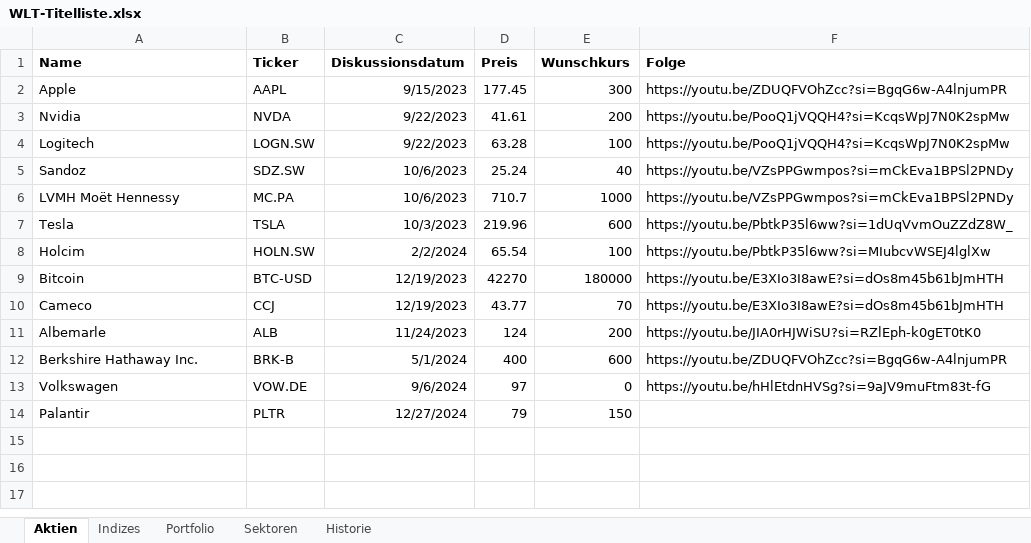
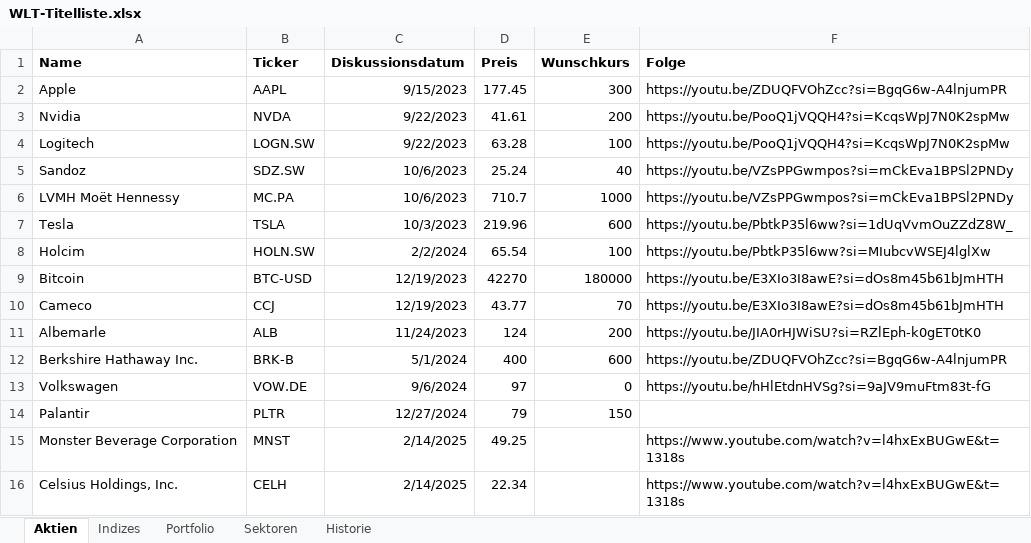
Before and after one commit to WorkLifeTalents/Stock-Report, an Excel workbook: docs/WLT-Titelliste.xlsx, sheet Aktien, drawn as a sheet; values as stored, in another font and other column widths than the file's, no borders; the diff names each change by its address in the sheet, - before the commit and + after, or states it on an @@ line.

```diff
--- a/docs/WLT-Titelliste.xlsx (sheet Aktien)
+++ b/docs/WLT-Titelliste.xlsx (sheet Aktien)
+row 15: Monster Beverage Corporation | MNST | 2/14/2025 | 49.25 |  | https://www.youtube.com/watch?v=l4hxExBUGwE&t=1318s
+row 16: Celsius Holdings, Inc. | CELH | 2/14/2025 | 22.34 |  | https://www.youtube.com/watch?v=l4hxExBUGwE&t=1318s
```
Also changed, not shown: 2 other files.
